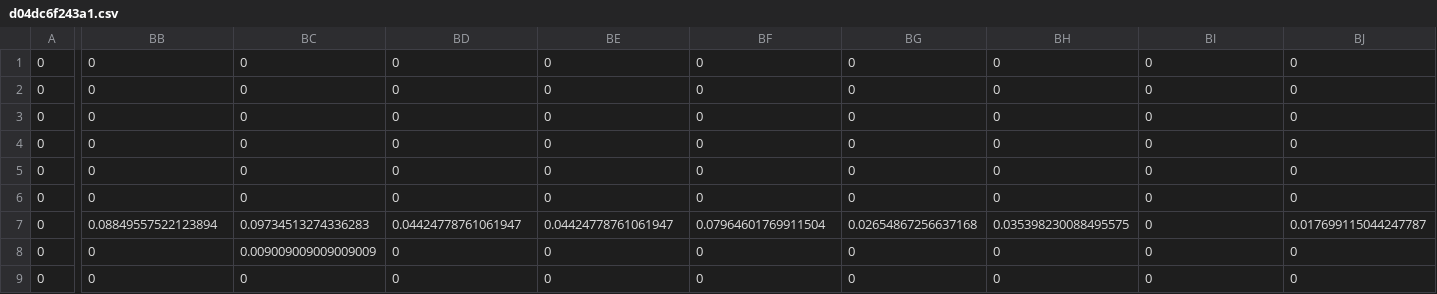
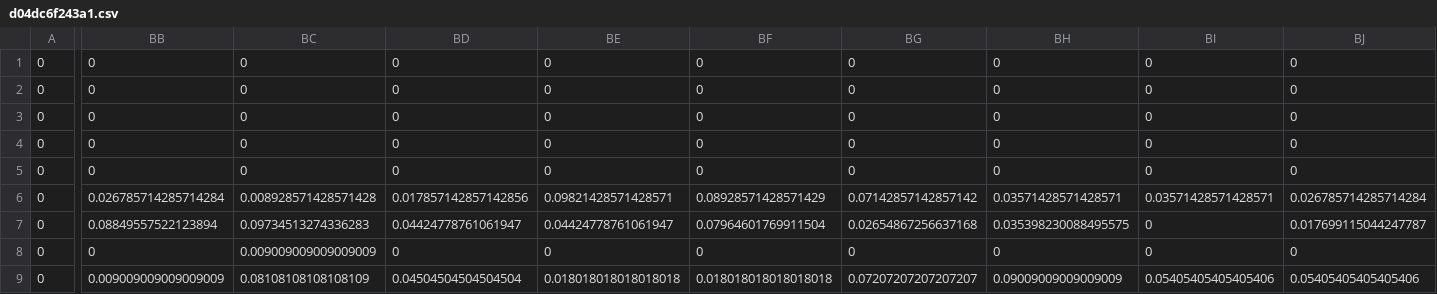
Before and after one commit to Wouter2080/Assignment2, a CSV file: app/src/main/assets/pmf/d04dc6f243a1.csv, drawn as a sheet; only a part is shown, gaps mark what is left out; the diff covers the shown part only; the diff names each change by its address in the sheet, - before the commit and + after, or states it on an @@ line.

```diff
--- a/app/src/main/assets/pmf/d04dc6f243a1.csv
+++ b/app/src/main/assets/pmf/d04dc6f243a1.csv
-BB6: 0
+BB6: 0.026785714285714284
-BC6: 0
+BC6: 0.008928571428571428
-BD6: 0
+BD6: 0.017857142857142856
-BE6: 0
+BE6: 0.09821428571428571
-BF6: 0
+BF6: 0.08928571428571429
-BG6: 0
+BG6: 0.07142857142857142
-BH6: 0
+BH6: 0.03571428571428571
-BI6: 0
+BI6: 0.03571428571428571
-BJ6: 0
+BJ6: 0.026785714285714284
-BB9: 0
+BB9: 0.009009009009009009
-BC9: 0
+BC9: 0.08108108108108109
-BD9: 0
+BD9: 0.04504504504504504
-BE9: 0
+BE9: 0.018018018018018018
-BF9: 0
+BF9: 0.018018018018018018
-BG9: 0
+BG9: 0.07207207207207207
-BH9: 0
+BH9: 0.09009009009009009
-BI9: 0
+BI9: 0.05405405405405406
-BJ9: 0
+BJ9: 0.05405405405405406
```
Also changed, not shown: 89 edited cells elsewhere in this file, app/src/main/assets/pmf/d04dc6f243a0.csv, app/src/main/assets/pmf/d04dc6f243a2.csv, 42 other files.
